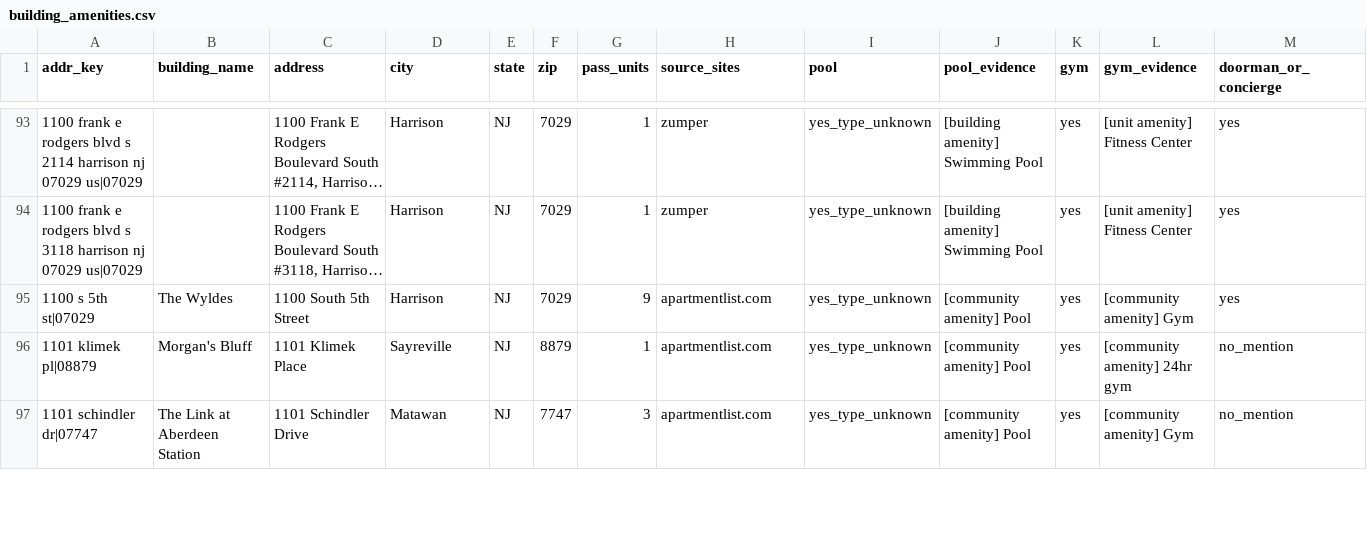
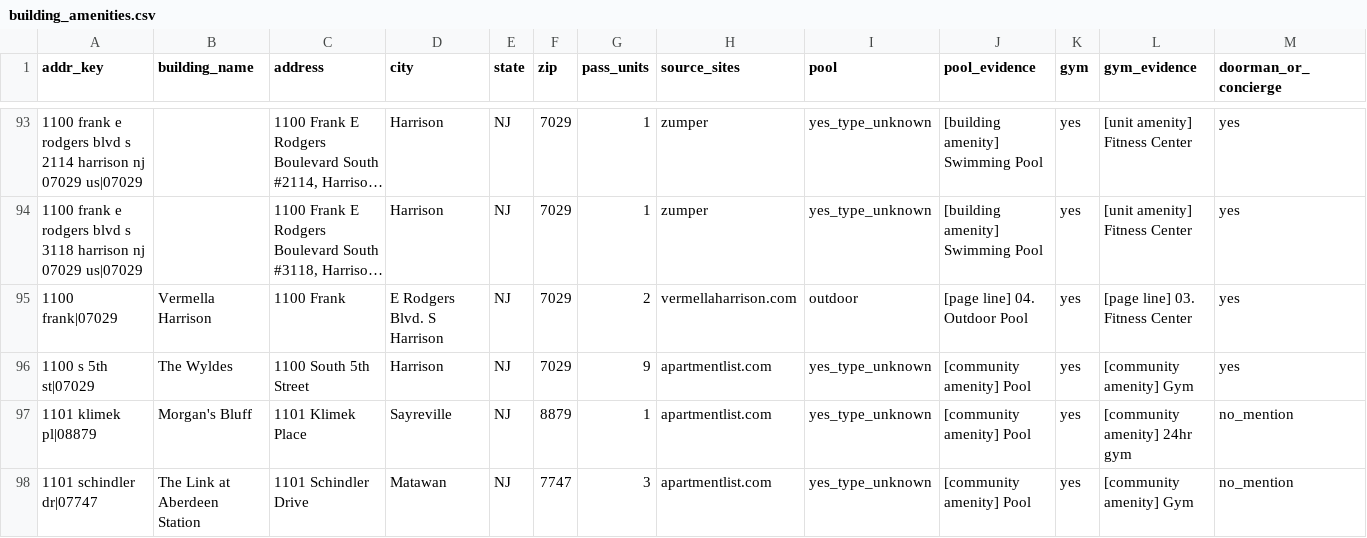
Before and after one commit to wthompson1804/SuperWritingEngine, a CSV file: house-hunt/data/reference/building_amenities.csv, drawn as a sheet; only a part is shown, gaps mark what is left out; long unchanged cells end in …; rows hold the shown columns only; the diff names each change by its address in the sheet, - before the commit and + after, or states it on an @@ line.

```diff
--- a/house-hunt/data/reference/building_amenities.csv
+++ b/house-hunt/data/reference/building_amenities.csv
+row 95: 1100 frank|07029 | Vermella Harrison | 1100 Frank | E Rodgers Blvd. S Harrison | NJ | 7029 | 2 | vermellaharrison.com | outdoor | [page line] 04. Outdoor Pool | yes | [page line] 03. Fitness Center | yes
```
Also changed, not shown: house-hunt/data/evidence/review_verdicts.csv, house-hunt/data/lifestyle_color.csv, 24 other files.
